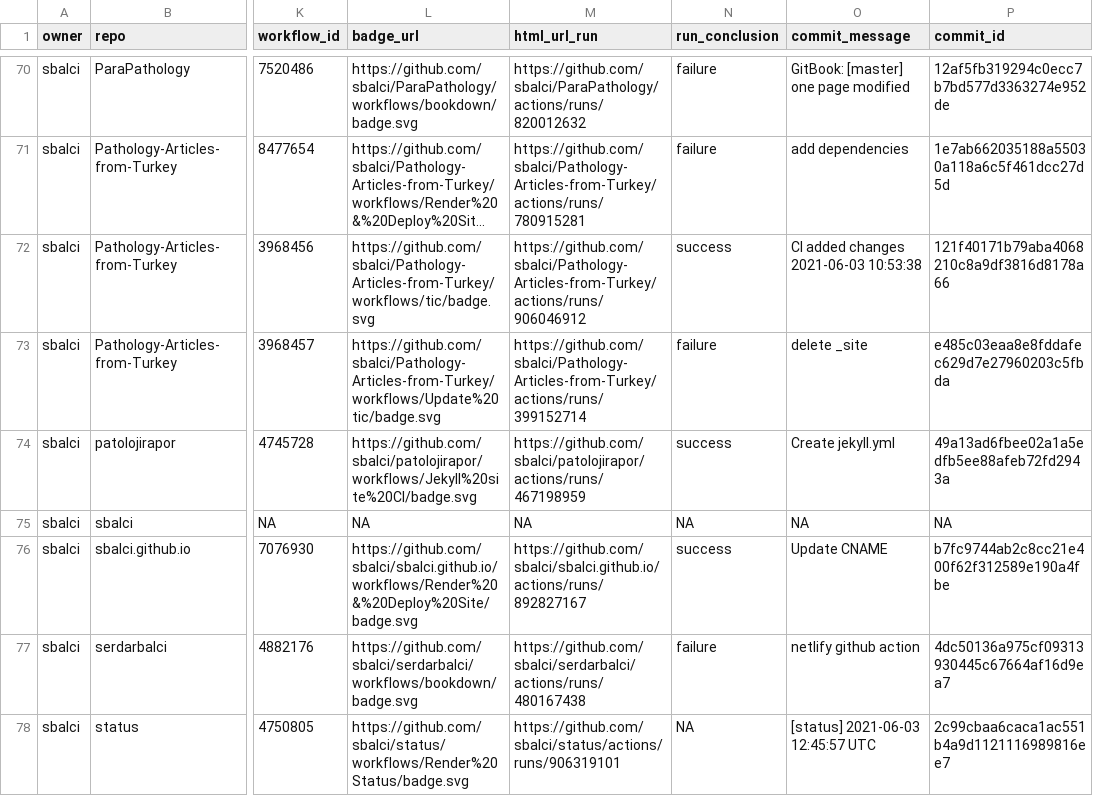
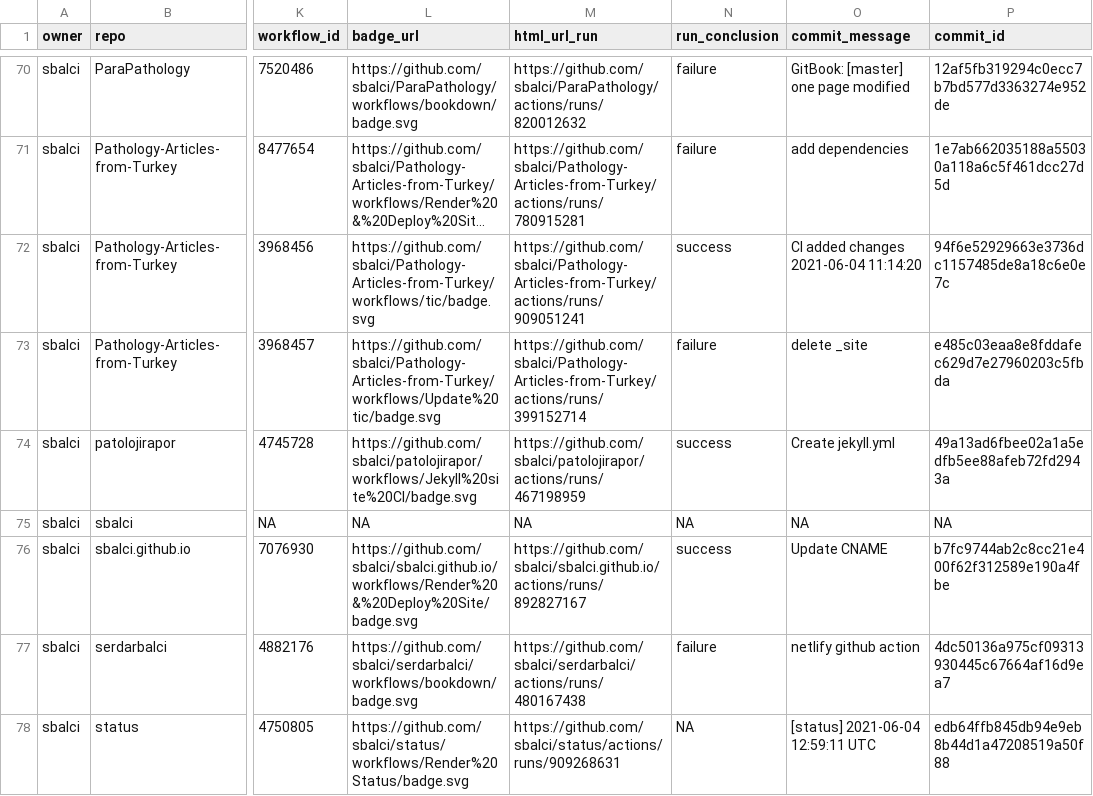
Before and after one commit to sbalci/status, a CSV file: repos.csv, drawn as a sheet; only a part is shown, gaps mark what is left out; long unchanged cells end in …; the diff names each change by its address in the sheet, - before the commit and + after, or states it on an @@ line.

```diff
--- a/repos.csv
+++ b/repos.csv
-M72 (html_url_run): https://github.com/sbalci/Pathology-Articles-from-Turkey/actions/runs/906046912
+M72 (html_url_run): https://github.com/sbalci/Pathology-Articles-from-Turkey/actions/runs/909051241
-O72 (commit_message): CI added changes 2021-06-03 10:53:38
+O72 (commit_message): CI added changes 2021-06-04 11:14:20
-P72 (commit_id): 121f40171b79aba4068210c8a9df3816d8178a66
+P72 (commit_id): 94f6e52929663e3736dc1157485de8a18c6e0e7c
-M78 (html_url_run): https://github.com/sbalci/status/actions/runs/906319101
+M78 (html_url_run): https://github.com/sbalci/status/actions/runs/909268631
-O78 (commit_message): [status] 2021-06-03 12:45:57 UTC
+O78 (commit_message): [status] 2021-06-04 12:59:11 UTC
-P78 (commit_id): 2c99cbaa6caca1ac551b4a9d1121116989816ee7
+P78 (commit_id): edb64ffb845db94e9eb8b44d1a47208519a50f88
```
Also changed, not shown: 1 other file.
